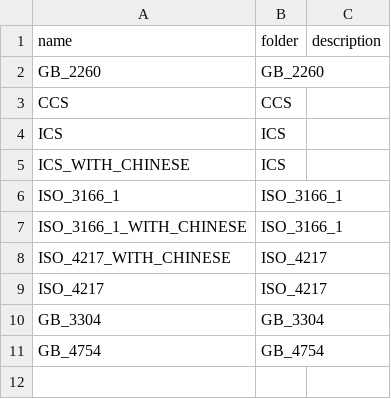
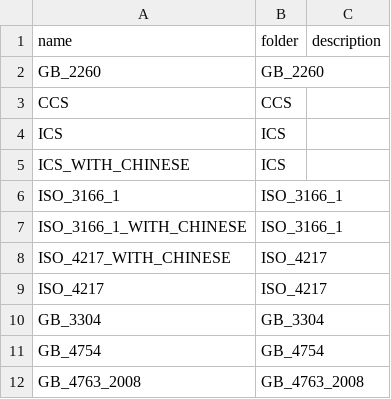
Before and after one commit to liulinwjzx/liuinwj-public-coding, a CSV file: map.csv, drawn as a sheet; the diff names each change by its address in the sheet, - before the commit and + after, or states it on an @@ line.

```diff
--- a/map.csv
+++ b/map.csv
+row 12: GB_4763_2008 | GB_4763_2008
```
Also changed, not shown: 6 other files.
